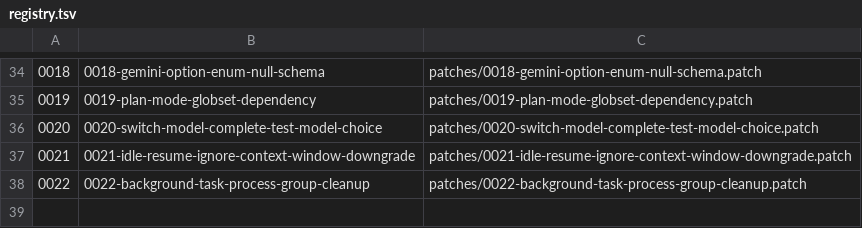
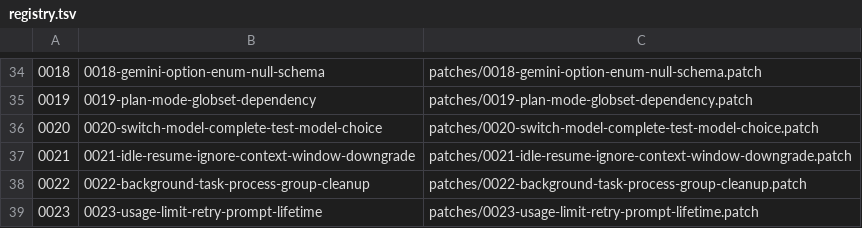
Before and after one commit to karlorz/grokgod, a TSV file: patches/registry.tsv, drawn as a sheet; only a part is shown, gaps mark what is left out; the diff names each change by its address in the sheet, - before the commit and + after, or states it on an @@ line.

Commit message:
fix(patches): retain exact usage-limit retry prompts through activity

```diff
--- a/patches/registry.tsv
+++ b/patches/registry.tsv
+row 39: 0023 | 0023-usage-limit-retry-prompt-lifetime | patches/0023-usage-limit-retry-prompt-lifetime.patch
```
Also changed, not shown: 5 other files.
